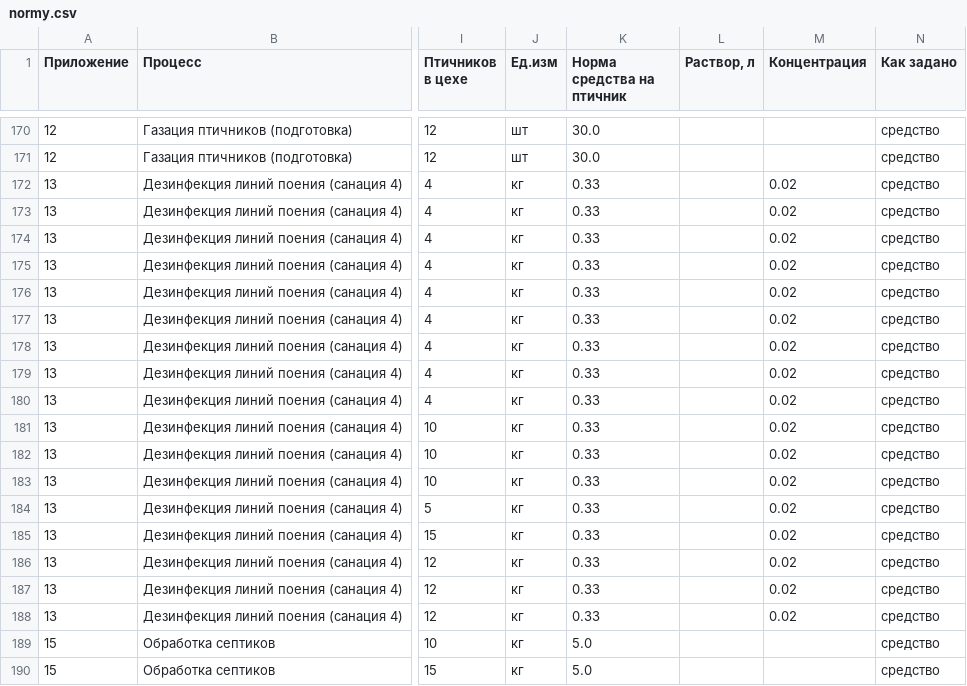
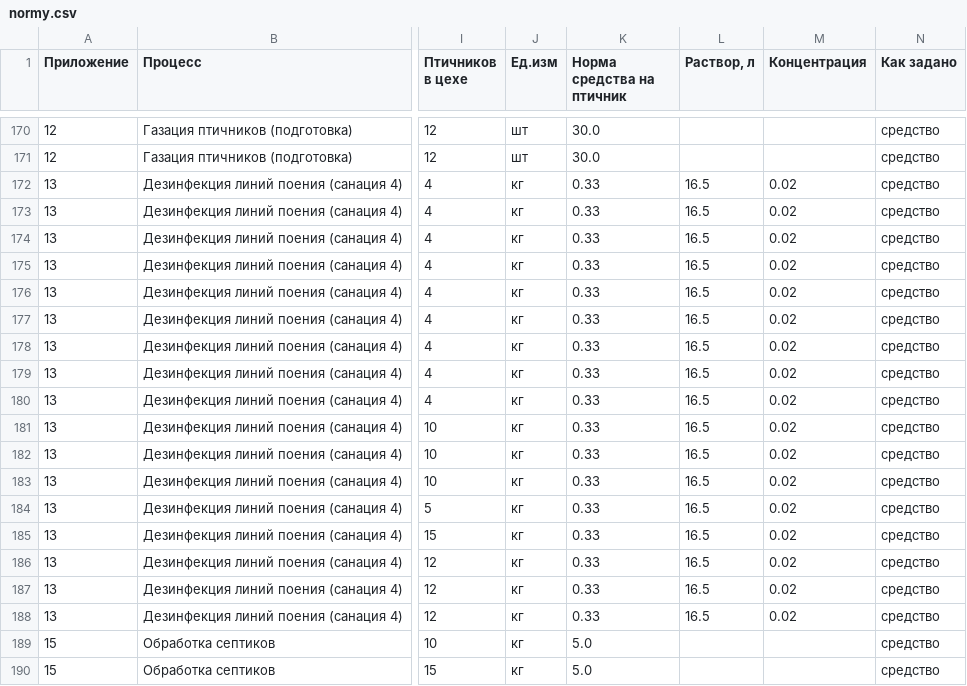
Before and after one commit to alibeksailaubaev-cmd/Periscope-2.0, a CSV file: data/normy.csv, drawn as a sheet; only a part is shown, gaps mark what is left out; the diff names each change by its address in the sheet, - before the commit and + after, or states it on an @@ line.

```diff
--- a/data/normy.csv
+++ b/data/normy.csv
-L172:L188 (Раствор, л): (empty)
+L172:L188 (Раствор, л): 16.5
```
Also changed, not shown: 2 other files.
